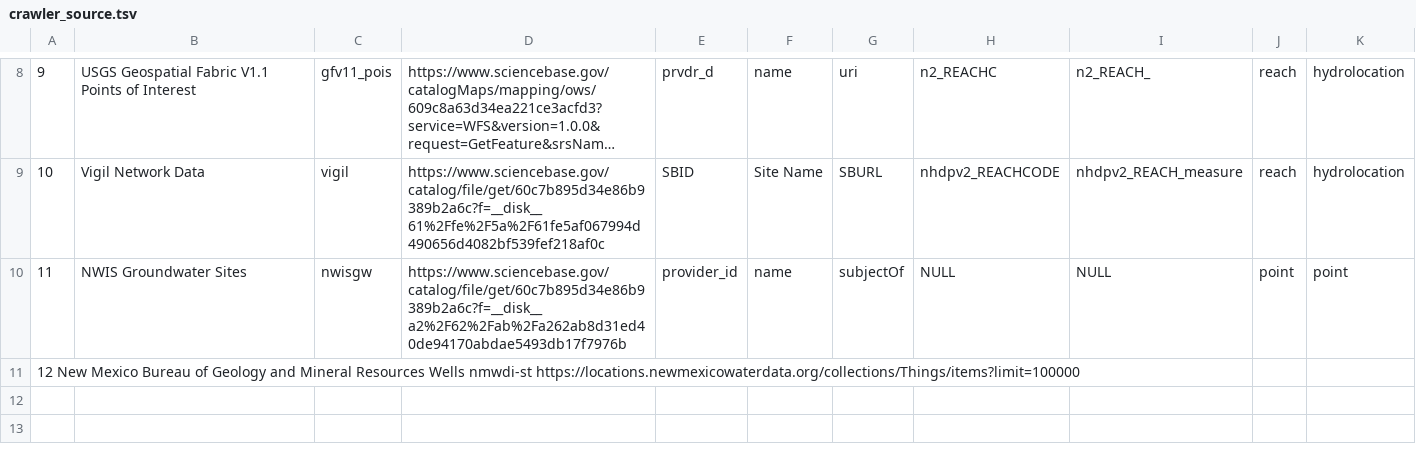
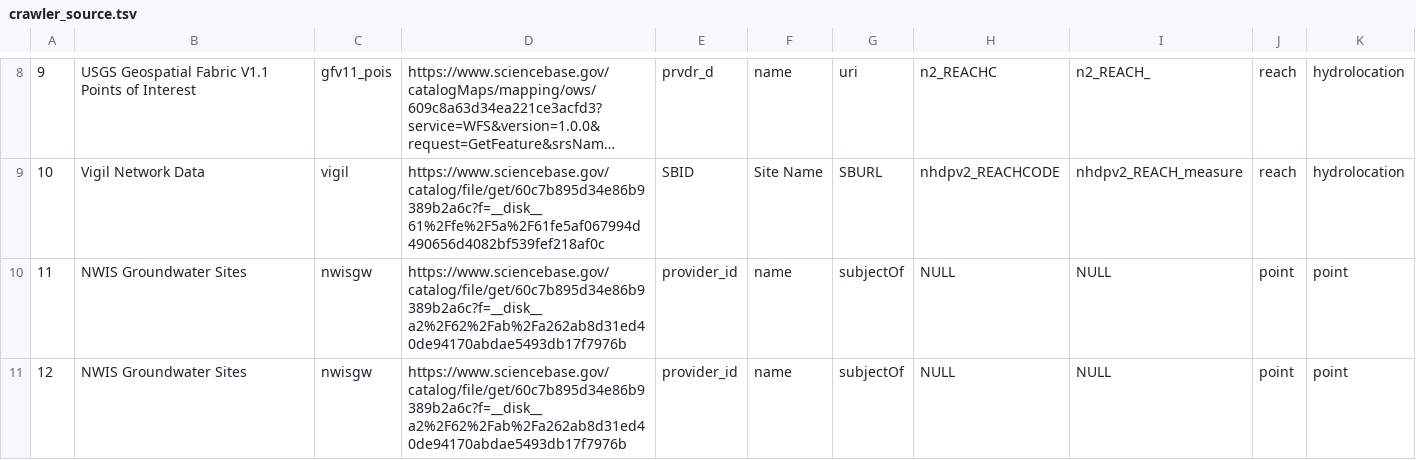
Before and after one commit to internetofwater/nldi-db, a TSV file: liquibase/changeLogs/nldi/nldi_data/update_crawler_source/crawler_source.tsv, drawn as a sheet; only a part is shown, gaps mark what is left out; long unchanged cells end in ….

Commit message:
Update crawler_source.tsv

```diff
--- a/liquibase/changeLogs/nldi/nldi_data/update_crawler_source/crawler_source.tsv
+++ b/liquibase/changeLogs/nldi/nldi_data/update_crawler_source/crawler_source.tsv
@@ -10,2 +10,2 @@
 11	NWIS Groundwater Sites	nwisgw	https://www.sciencebase.gov/catalog/file/get/60c7b895d34e86b9389b2a6c?f=__disk__a2%2F62%2Fab%2Fa262ab8d31ed40de94170abdae5493db17f7976b	provider_id	name	subjectOf	NULL	NULL	point	point
-12  New Mexico Bureau of Geology and Mineral Resources Wells nmwdi-st https://locations.newmexicowaterdata.org/collections/Things/items?limit=100000
+12	NWIS Groundwater Sites	nwisgw	https://www.sciencebase.gov/catalog/file/get/60c7b895d34e86b9389b2a6c?f=__disk__a2%2F62%2Fab%2Fa262ab8d31ed40de94170abdae5493db17f7976b	provider_id	name	subjectOf	NULL	NULL	point	point
```
